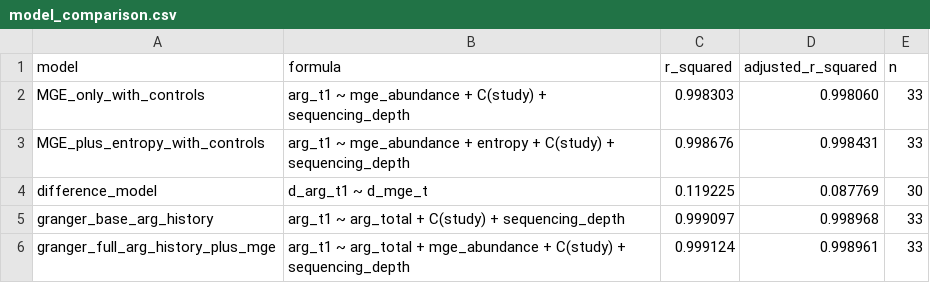
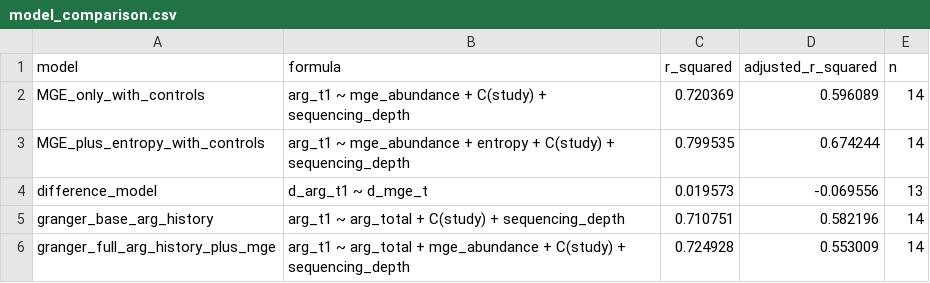
Before and after one commit to ChenhaoZhang01/OPALS_Group19, a CSV file: projects/paper3/results/model_comparison.csv, drawn as a sheet.

```diff
--- a/projects/paper3/results/model_comparison.csv
+++ b/projects/paper3/results/model_comparison.csv
@@ -1,6 +1,6 @@
 model,formula,r_squared,adjusted_r_squared,n
-MGE_only_with_controls,arg_t1 ~ mge_abundance + C(study) + sequencing_depth,0.998303,0.998060,33
-MGE_plus_entropy_with_controls,arg_t1 ~ mge_abundance + entropy + C(study) + sequencing_depth,0.998676,0.998431,33
-difference_model,d_arg_t1 ~ d_mge_t,0.119225,0.087769,30
-granger_base_arg_history,arg_t1 ~ arg_total + C(study) + sequencing_depth,0.999097,0.998968,33
-granger_full_arg_history_plus_mge,arg_t1 ~ arg_total + mge_abundance + C(study) + sequencing_depth,0.999124,0.998961,33
+MGE_only_with_controls,arg_t1 ~ mge_abundance + C(study) + sequencing_depth,0.720369,0.596089,14
+MGE_plus_entropy_with_controls,arg_t1 ~ mge_abundance + entropy + C(study) + sequencing_depth,0.799535,0.674244,14
+difference_model,d_arg_t1 ~ d_mge_t,0.019573,-0.069556,13
+granger_base_arg_history,arg_t1 ~ arg_total + C(study) + sequencing_depth,0.710751,0.582196,14
+granger_full_arg_history_plus_mge,arg_t1 ~ arg_total + mge_abundance + C(study) + sequencing_depth,0.724928,0.553009,14
```
Also changed, not shown: projects/paper3/results/directionality_test.csv, projects/paper3/results/features_real_missing_report.csv, 8 other files.
